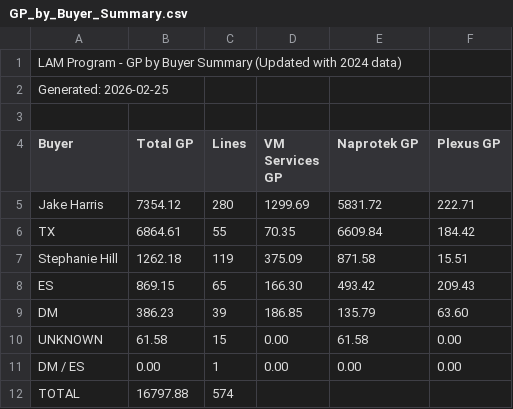
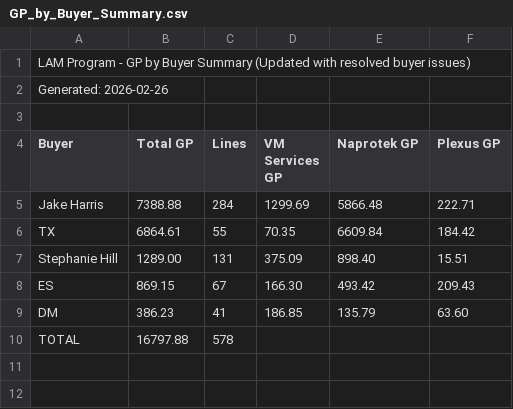
Before and after one commit to AstuteGroup/astute-workinstructions, a CSV file: Trading Analysis/LAM Billings Review/GP_by_Buyer_Summary.csv, drawn as a sheet.

```diff
--- a/Trading Analysis/LAM Billings Review/GP_by_Buyer_Summary.csv
+++ b/Trading Analysis/LAM Billings Review/GP_by_Buyer_Summary.csv
@@ -1,12 +1,10 @@
-LAM Program - GP by Buyer Summary (Updated with 2024 data)
-Generated: 2026-02-25
+LAM Program - GP by Buyer Summary (Updated with resolved buyer issues)
+Generated: 2026-02-26
 
 Buyer,Total GP,Lines,VM Services GP,Naprotek GP,Plexus GP
-Jake Harris,7354.12,280,1299.69,5831.72,222.71
+Jake Harris,7388.88,284,1299.69,5866.48,222.71
 TX,6864.61,55,70.35,6609.84,184.42
-Stephanie Hill,1262.18,119,375.09,871.58,15.51
-ES,869.15,65,166.30,493.42,209.43
-DM,386.23,39,186.85,135.79,63.60
-UNKNOWN,61.58,15,0.00,61.58,0.00
-DM / ES,0.00,1,0.00,0.00,0.00
-TOTAL,16797.88,574
+Stephanie Hill,1289.00,131,375.09,898.40,15.51
+ES,869.15,67,166.30,493.42,209.43
+DM,386.23,41,186.85,135.79,63.60
+TOTAL,16797.88,578
```
Also changed, not shown: Trading Analysis/LAM Billings Review/Buyer_Issues.csv, 1 other file.
